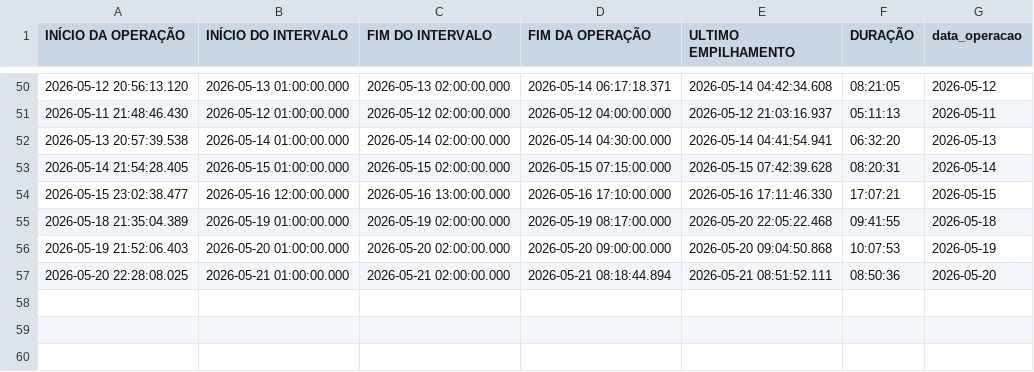
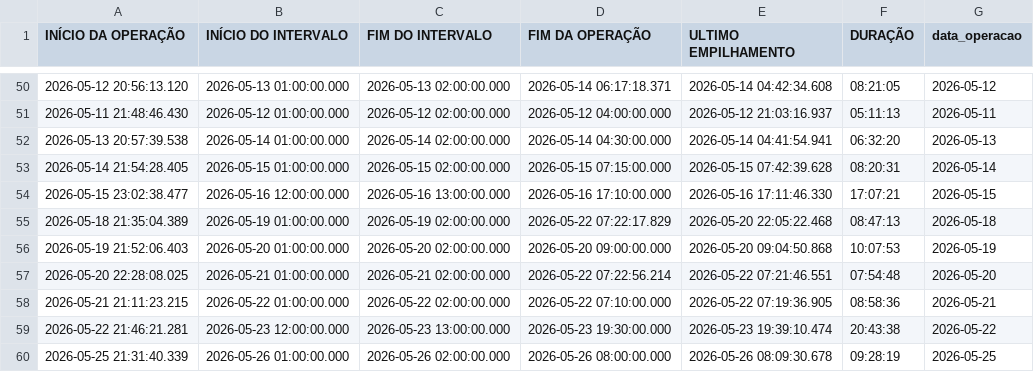
Before and after one commit to diogojfr/report-picking-process, a CSV file: data/tab_duracao_operacao.csv, drawn as a sheet; only a part is shown, gaps mark what is left out.

```diff
--- a/data/tab_duracao_operacao.csv
+++ b/data/tab_duracao_operacao.csv
@@ -54,4 +54,7 @@
 2026-05-15 23:02:38.477,2026-05-16 12:00:00.000,2026-05-16 13:00:00.000,2026-05-16 17:10:00.000,2026-05-16 17:11:46.330,"17:07:21","2026-05-15"
-2026-05-18 21:35:04.389,2026-05-19 01:00:00.000,2026-05-19 02:00:00.000,2026-05-19 08:17:00.000,2026-05-20 22:05:22.468,"09:41:55","2026-05-18"
+2026-05-18 21:35:04.389,2026-05-19 01:00:00.000,2026-05-19 02:00:00.000,2026-05-22 07:22:17.829,2026-05-20 22:05:22.468,"08:47:13","2026-05-18"
 2026-05-19 21:52:06.403,2026-05-20 01:00:00.000,2026-05-20 02:00:00.000,2026-05-20 09:00:00.000,2026-05-20 09:04:50.868,"10:07:53","2026-05-19"
-2026-05-20 22:28:08.025,2026-05-21 01:00:00.000,2026-05-21 02:00:00.000,2026-05-21 08:18:44.894,2026-05-21 08:51:52.111,"08:50:36","2026-05-20"
+2026-05-20 22:28:08.025,2026-05-21 01:00:00.000,2026-05-21 02:00:00.000,2026-05-22 07:22:56.214,2026-05-22 07:21:46.551,"07:54:48","2026-05-20"
+2026-05-21 21:11:23.215,2026-05-22 01:00:00.000,2026-05-22 02:00:00.000,2026-05-22 07:10:00.000,2026-05-22 07:19:36.905,"08:58:36","2026-05-21"
+2026-05-22 21:46:21.281,2026-05-23 12:00:00.000,2026-05-23 13:00:00.000,2026-05-23 19:30:00.000,2026-05-23 19:39:10.474,"20:43:38","2026-05-22"
+2026-05-25 21:31:40.339,2026-05-26 01:00:00.000,2026-05-26 02:00:00.000,2026-05-26 08:00:00.000,2026-05-26 08:09:30.678,"09:28:19","2026-05-25"
```
Also changed, not shown: data/caixa_hora.csv, data/tab_errors.csv, 14 other files.
